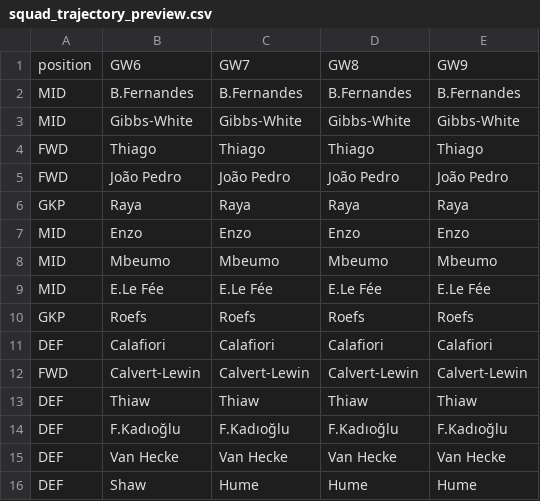
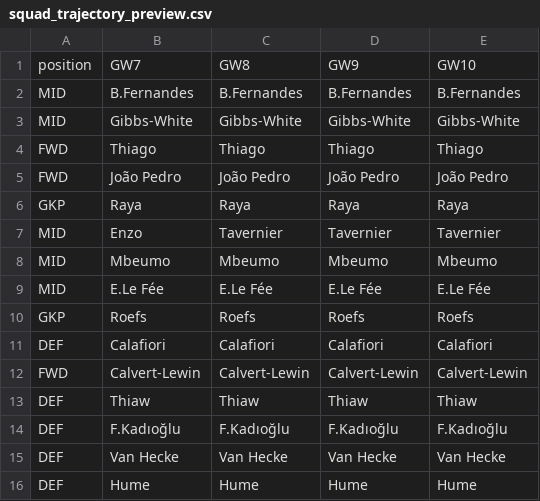
Before and after one commit to vinilop1114/gameweek-lab, a CSV file: data/processed/squad_trajectory_preview.csv, drawn as a sheet.

```diff
--- a/data/processed/squad_trajectory_preview.csv
+++ b/data/processed/squad_trajectory_preview.csv
@@ -1,2 +1,2 @@
-position,GW6,GW7,GW8,GW9
+position,GW7,GW8,GW9,GW10
 MID,B.Fernandes,B.Fernandes,B.Fernandes,B.Fernandes
@@ -6,3 +6,3 @@ FWD,João Pedro,João Pedro,João Pedro,João Pedro
 GKP,Raya,Raya,Raya,Raya
-MID,Enzo,Enzo,Enzo,Enzo
+MID,Enzo,Tavernier,Tavernier,Tavernier
 MID,Mbeumo,Mbeumo,Mbeumo,Mbeumo
@@ -15,2 +15,2 @@ DEF,F.Kadıoğlu,F.Kadıoğlu,F.Kadıoğlu,F.Kadıoğlu
 DEF,Van Hecke,Van Hecke,Van Hecke,Van Hecke
-DEF,Shaw,Hume,Hume,Hume
+DEF,Hume,Hume,Hume,Hume
```
Also changed, not shown: data/processed/players.csv, data/processed/players_scored.csv, 3 other files.
